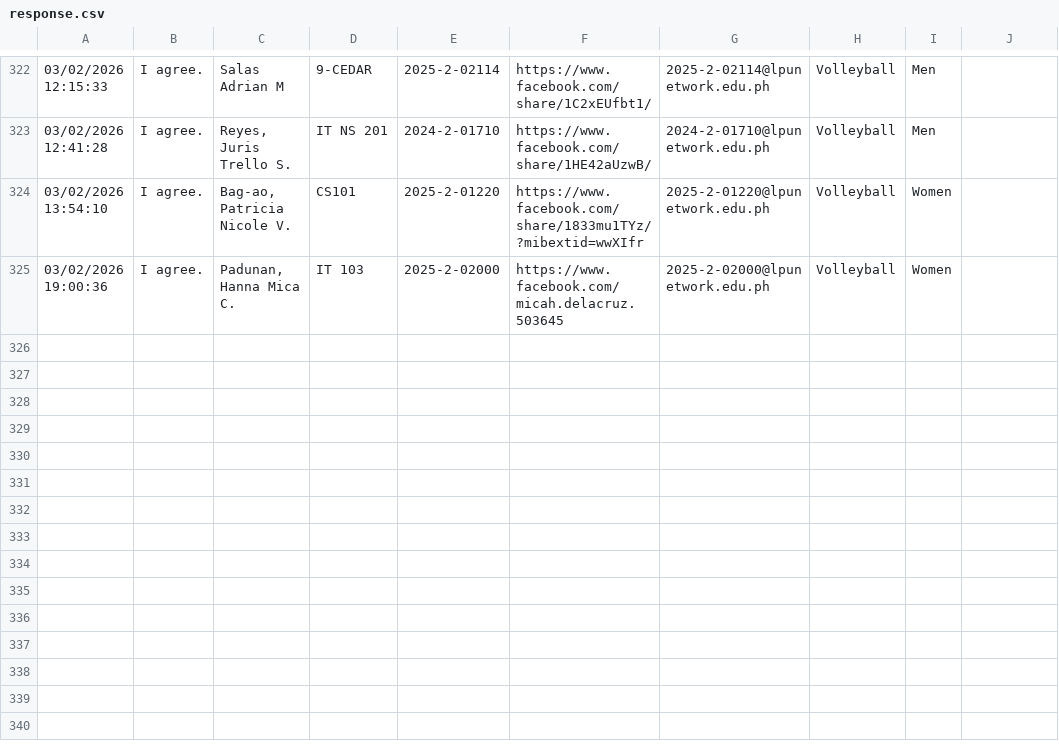
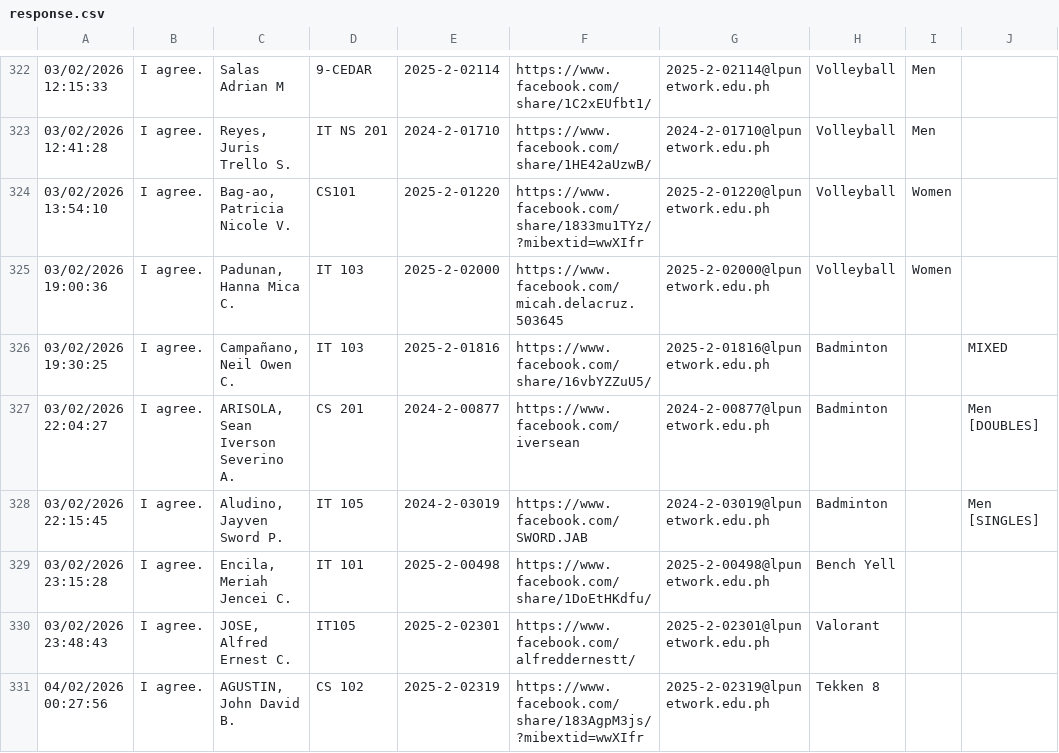
Before and after one commit to Frank-sys486/Whitelist-dc-bot, a CSV file: response.csv, drawn as a sheet; only a part is shown, gaps mark what is left out; the diff names each change by its address in the sheet, - before the commit and + after, or states it on an @@ line.

Commit message:
update spreadsheet

```diff
--- a/response.csv
+++ b/response.csv
+row 326: 03/02/2026 19:30:25 | I agree. | Campañano, Neil Owen C. | IT 103 | 2025-2-01816 | https://www.facebook.com/share/16vbYZZuU5/ | 2025-2-01816@lpunetwork.edu.ph | Badminton |  | MIXED
+row 327: 03/02/2026 22:04:27 | I agree. | ARISOLA, Sean Iverson Severino A. | CS 201 | 2024-2-00877 | https://www.facebook.com/iversean | 2024-2-00877@lpunetwork.edu.ph | Badminton |  | Men [DOUBLES]
+row 328: 03/02/2026 22:15:45 | I agree. | Aludino, Jayven Sword P. | IT 105 | 2024-2-03019 | https://www.facebook.com/SWORD.JAB | 2024-2-03019@lpunetwork.edu.ph | Badminton |  | Men [SINGLES]
+row 329: 03/02/2026 23:15:28 | I agree. | Encila, Meriah Jencei C. | IT 101 | 2025-2-00498 | https://www.facebook.com/share/1DoEtHKdfu/ | 2025-2-00498@lpunetwork.edu.ph | Bench Yell
+row 330: 03/02/2026 23:48:43 | I agree. | JOSE, Alfred Ernest C. | IT105 | 2025-2-02301 | https://www.facebook.com/alfreddernestt/ | 2025-2-02301@lpunetwork.edu.ph | Valorant
+row 331: 04/02/2026 00:27:56 | I agree. | AGUSTIN, John David B. | CS 102 | 2025-2-02319 | https://www.facebook.com/share/183AgpM3js/?mibextid=wwXIfr | 2025-2-02319@lpunetwork.edu.ph | Tekken 8
```
